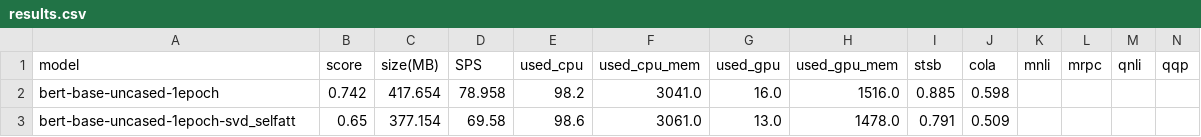
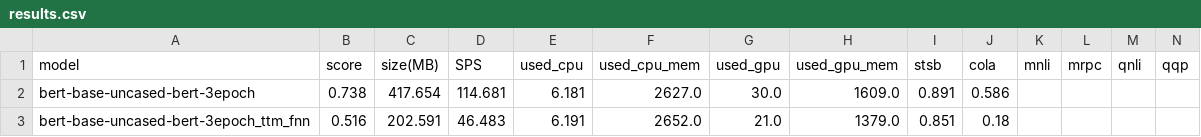
Before and after one commit to s-nlp/compression, a CSV file: results.csv, drawn as a sheet; only a part is shown; removed rows and columns are numbered as before the commit, all else as after; rows hold the shown columns only; the diff names each change by its address in the sheet, - before the commit and + after, or states it on an @@ line.

Commit message:
Add TTm results on stsb and cola

```diff
--- a/results.csv
+++ b/results.csv
-row 2: bert-base-uncased-1epoch | 0.742 | 417.654 | 78.958 | 98.2 | 3041.0 | 16.0 | 1516.0 | 0.885 | 0.598
-row 3: bert-base-uncased-1epoch-svd_selfatt | 0.65 | 377.154 | 69.58 | 98.6 | 3061.0 | 13.0 | 1478.0 | 0.791 | 0.509
+row 2: bert-base-uncased-bert-3epoch | 0.738 | 417.654 | 114.681 | 6.181 | 2627.0 | 30.0 | 1609.0 | 0.891 | 0.586
+row 3: bert-base-uncased-bert-3epoch_ttm_fnn | 0.516 | 202.591 | 46.483 | 6.191 | 2652.0 | 21.0 | 1379.0 | 0.851 | 0.18
```
